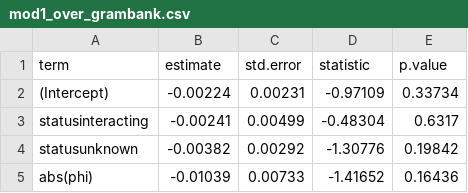
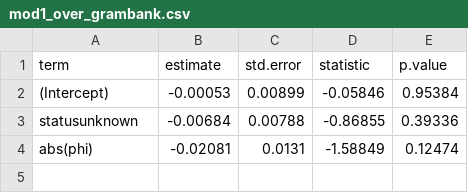
Before and after one commit to hkauhanen/sanguche, a CSV file: results/tables/mod1_over_grambank.csv, drawn as a sheet.

```diff
--- a/results/tables/mod1_over_grambank.csv
+++ b/results/tables/mod1_over_grambank.csv
@@ -1,5 +1,4 @@
 "term","estimate","std.error","statistic","p.value"
-"(Intercept)","-0.00224","0.00231","-0.97109","0.33734"
-"statusinteracting","-0.00241","0.00499","-0.48304","0.6317"
-"statusunknown","-0.00382","0.00292","-1.30776","0.19842"
-"abs(phi)","-0.01039","0.00733","-1.41652","0.16436"
+"(Intercept)","-0.00053","0.00899","-0.05846","0.95384"
+"statusunknown","-0.00684","0.00788","-0.86855","0.39336"
+"abs(phi)","-0.02081","0.0131","-1.58849","0.12474"
```
Also changed, not shown: results/grambank/featuretable.csv, results/tables/mod1_under_grambank.csv, 12 other files.
